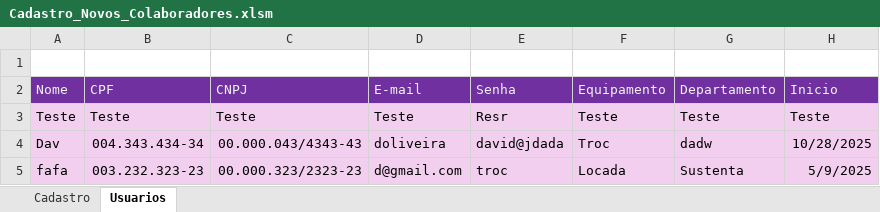
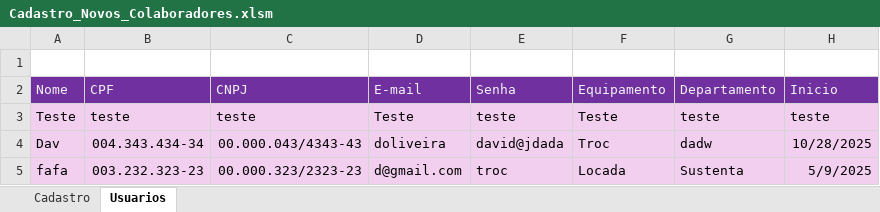
Before and after one commit to David-Oliveir4/Projetos_VBA, an Excel workbook: Cadastro_Novos_Colaboradores.xlsm, sheet Usuarios, drawn as a sheet; values as stored, in another font and other column widths than the file's, no borders; charts and pictures and table styles not drawn; the diff names each change by its address in the sheet, - before the commit and + after, or states it on an @@ line.

```diff
--- a/Cadastro_Novos_Colaboradores.xlsm (sheet Usuarios)
+++ b/Cadastro_Novos_Colaboradores.xlsm (sheet Usuarios)
-B3 (CPF): Teste
+B3 (CPF): teste
-C3 (CNPJ): Teste
+C3 (CNPJ): teste
-E3 (Senha): Resr
+E3 (Senha): teste
-G3 (Departamento): Teste
+G3 (Departamento): teste
-H3 (Inicio): Teste
+H3 (Inicio): teste
```
Also changed, not shown: Enviaemail.xlsm.
